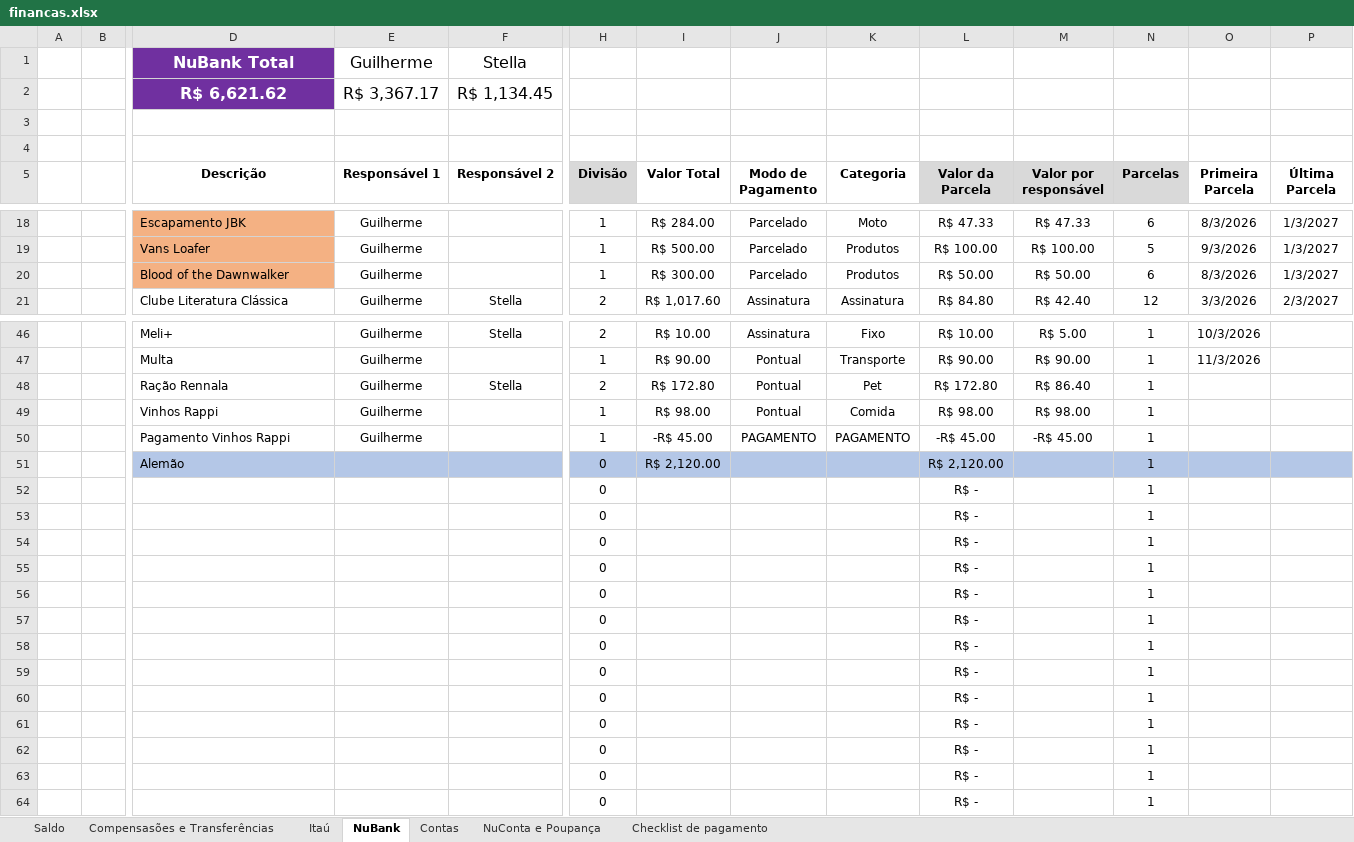
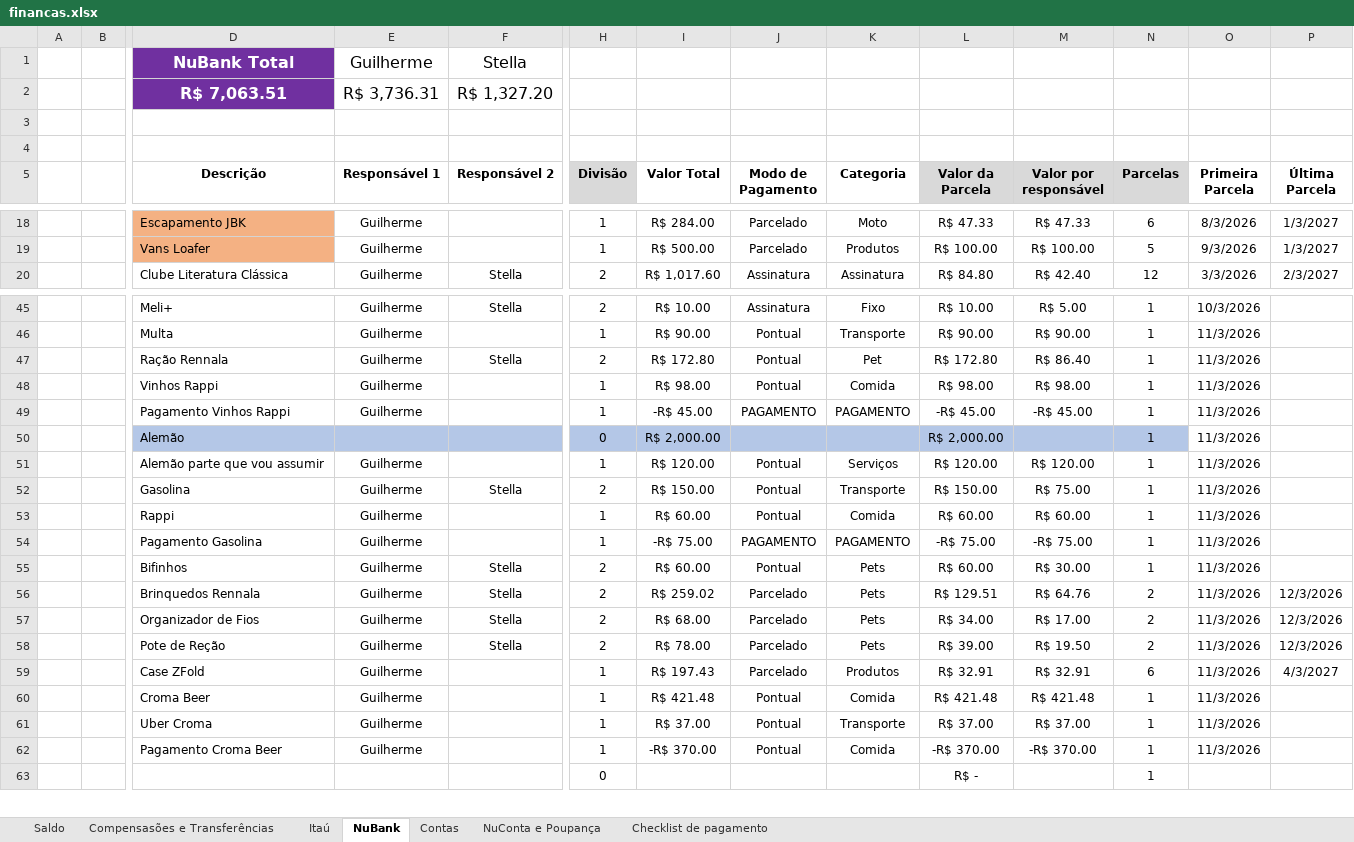
Before and after one commit to Teles-Gui/Financas, an Excel workbook: financas.xlsx, sheet NuBank, drawn as a sheet; only a part is shown, gaps mark what is left out; values as stored, in another font and other column widths than the file's, no borders; conditional formats not drawn; removed rows and columns are numbered as before the commit, all else as after; rows hold the shown columns only; the diff covers the shown part only; the diff names each change by its address in the sheet, - before the commit and + after, or states it on an @@ line.

```diff
--- a/financas.xlsx (sheet NuBank)
+++ b/financas.xlsx (sheet NuBank)
-D2 (Descrição): R$ 6,621.62
+D2 (Descrição): R$ 7,063.51
-E2 (Responsável 1): R$ 3,367.17
+E2 (Responsável 1): R$ 3,736.31
-F2 (Responsável 2): R$ 1,134.45
+F2 (Responsável 2): R$ 1,327.20
-row 20:  |  | Blood of the Dawnwalker | Guilherme |  | 1 | R$ 300.00 | Parcelado | Produtos | R$ 50.00 | R$ 50.00 | 6 | 8/3/2026 | 1/3/2027
-O47:O50 (Primeira Parcela): (empty)
+O47:O50 (Primeira Parcela): 11/3/2026
-I50 (Valor Total): R$ 2,120.00
+I50 (Valor Total): R$ 2,000.00
-L50 (Valor da Parcela): R$ 2,120.00
+L50 (Valor da Parcela): R$ 2,000.00
-O50:P50 fill: #B4C7E7
+O50:P50 fill: none
-row 52:  |  |  |  |  | 0 |  |  |  | R$ - |  | 1
-row 53:  |  |  |  |  | 0 |  |  |  | R$ - |  | 1
-row 54:  |  |  |  |  | 0 |  |  |  | R$ - |  | 1
-row 55:  |  |  |  |  | 0 |  |  |  | R$ - |  | 1
-row 56:  |  |  |  |  | 0 |  |  |  | R$ - |  | 1
-row 57:  |  |  |  |  | 0 |  |  |  | R$ - |  | 1
-row 58:  |  |  |  |  | 0 |  |  |  | R$ - |  | 1
-row 59:  |  |  |  |  | 0 |  |  |  | R$ - |  | 1
-row 60:  |  |  |  |  | 0 |  |  |  | R$ - |  | 1
-row 61:  |  |  |  |  | 0 |  |  |  | R$ - |  | 1
-row 62:  |  |  |  |  | 0 |  |  |  | R$ - |  | 1
-row 63:  |  |  |  |  | 0 |  |  |  | R$ - |  | 1
+row 51:  |  | Alemão parte que vou assumir | Guilherme |  | 1 | R$ 120.00 | Pontual | Serviços | R$ 120.00 | R$ 120.00 | 1 | 11/3/2026
+row 52:  |  | Gasolina | Guilherme | Stella | 2 | R$ 150.00 | Pontual | Transporte | R$ 150.00 | R$ 75.00 | 1 | 11/3/2026
+row 53:  |  | Rappi | Guilherme |  | 1 | R$ 60.00 | Pontual | Comida | R$ 60.00 | R$ 60.00 | 1 | 11/3/2026
+row 54:  |  | Pagamento Gasolina | Guilherme |  | 1 | -R$ 75.00 | PAGAMENTO | PAGAMENTO | -R$ 75.00 | -R$ 75.00 | 1 | 11/3/2026
+row 55:  |  | Bifinhos | Guilherme | Stella | 2 | R$ 60.00 | Pontual | Pets | R$ 60.00 | R$ 30.00 | 1 | 11/3/2026
+row 56:  |  | Brinquedos Rennala | Guilherme | Stella | 2 | R$ 259.02 | Parcelado | Pets | R$ 129.51 | R$ 64.76 | 2 | 11/3/2026 | 12/3/2026
+row 57:  |  | Organizador de Fios | Guilherme | Stella | 2 | R$ 68.00 | Parcelado | Pets | R$ 34.00 | R$ 17.00 | 2 | 11/3/2026 | 12/3/2026
+row 58:  |  | Pote de Reção | Guilherme | Stella | 2 | R$ 78.00 | Parcelado | Pets | R$ 39.00 | R$ 19.50 | 2 | 11/3/2026 | 12/3/2026
+row 59:  |  | Case ZFold | Guilherme |  | 1 | R$ 197.43 | Parcelado | Produtos | R$ 32.91 | R$ 32.91 | 6 | 11/3/2026 | 4/3/2027
+row 60:  |  | Croma Beer | Guilherme |  | 1 | R$ 421.48 | Pontual | Comida | R$ 421.48 | R$ 421.48 | 1 | 11/3/2026
+row 61:  |  | Uber Croma | Guilherme |  | 1 | R$ 37.00 | Pontual | Transporte | R$ 37.00 | R$ 37.00 | 1 | 11/3/2026
+row 62:  |  | Pagamento Croma Beer | Guilherme |  | 1 | -R$ 370.00 | Pontual | Comida | -R$ 370.00 | -R$ 370.00 | 1 | 11/3/2026
```
Also changed, not shown: 3 edited cells elsewhere in this sheet, sheet Saldo, sheet NuConta e Poupança, sheet Compensasões e Transferências, formulas that keep their value.
